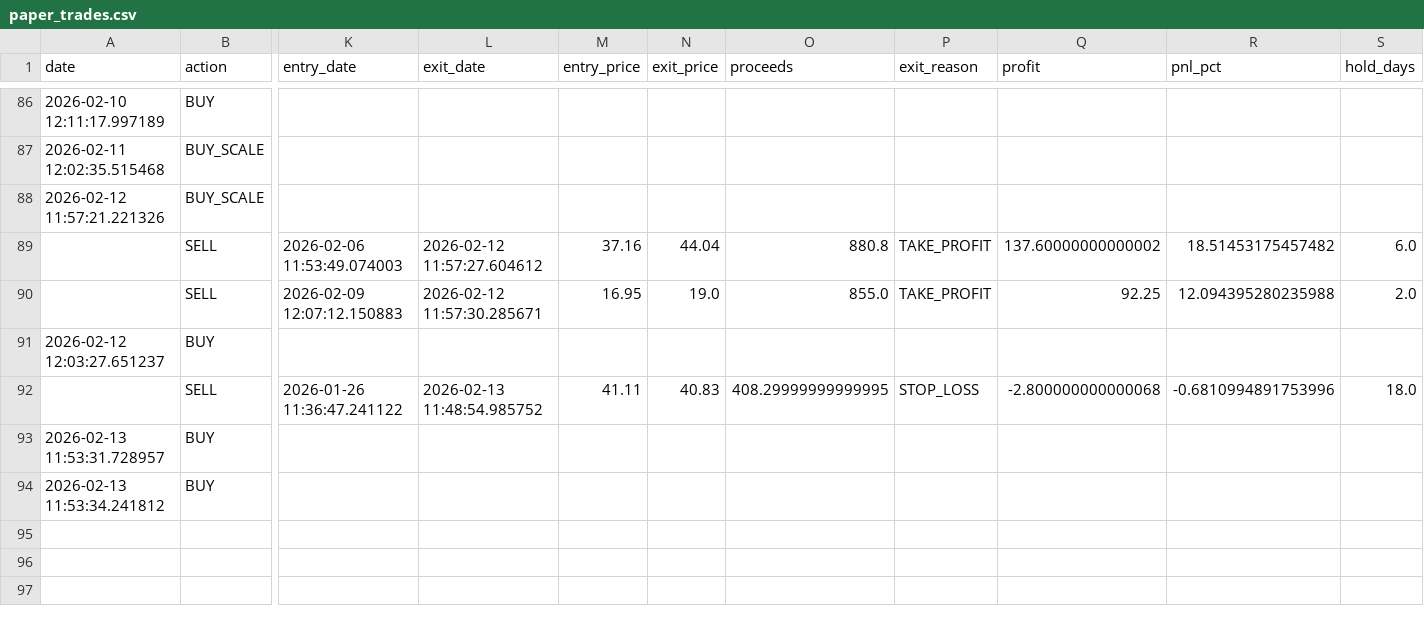
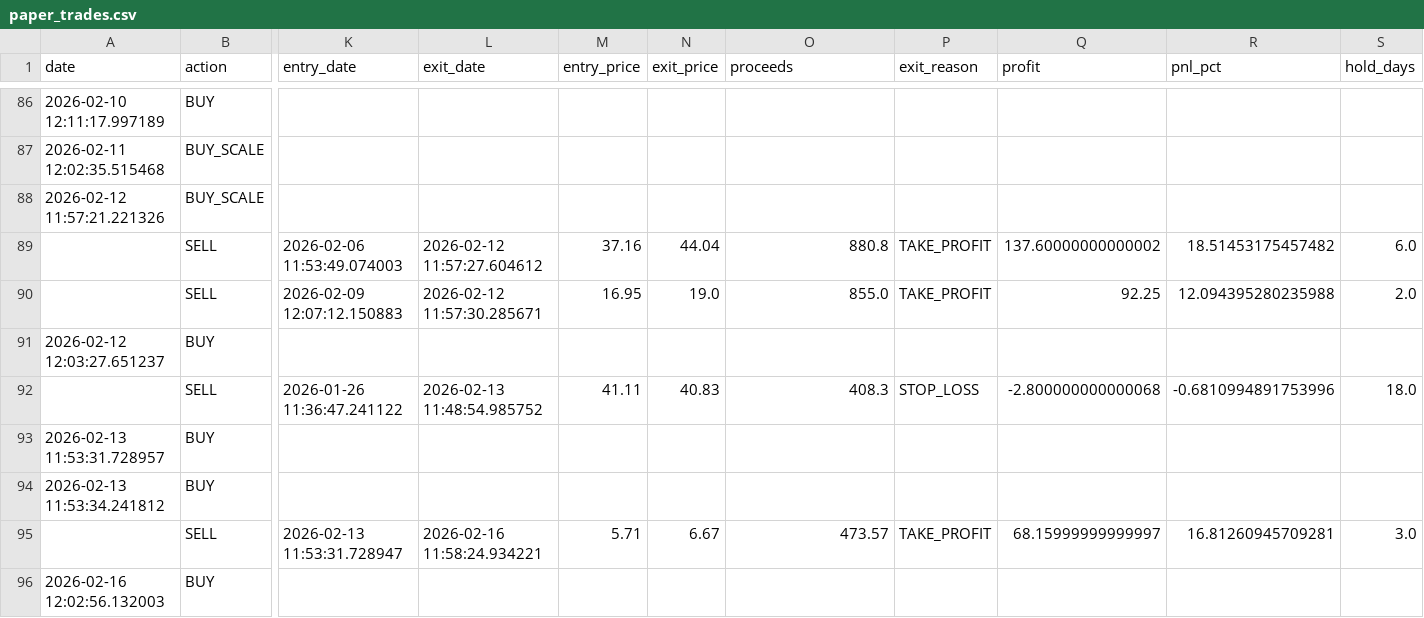
Before and after one commit to Samie-mirghani/insider-cluster-watch, a CSV file: data/paper_trades.csv, drawn as a sheet; only a part is shown, gaps mark what is left out; rows hold the shown columns only; the diff names each change by its address in the sheet, - before the commit and + after, or states it on an @@ line.

```diff
--- a/data/paper_trades.csv
+++ b/data/paper_trades.csv
-O92 (proceeds): 408.29999999999995
+O92 (proceeds): 408.3
+row 95:  | SELL | 2026-02-13 11:53:31.728947 | 2026-02-16 11:58:24.934221 | 5.71 | 6.67 | 473.57 | TAKE_PROFIT | 68.15999999999997 | 16.81260945709281 | 3.0
+row 96: 2026-02-16 12:02:56.132003 | BUY
```
Also changed, not shown: data/signals_history.csv, 12 other files.
